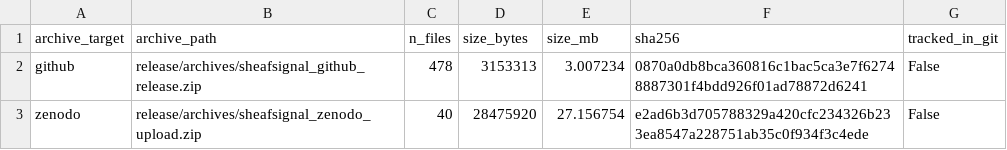
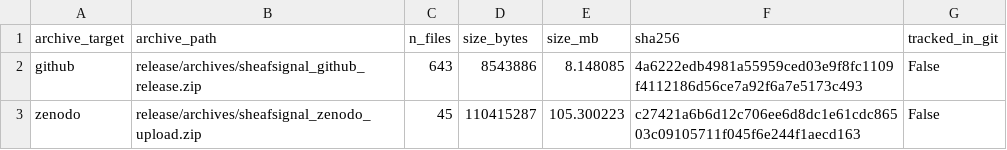
Before and after one commit to healthgreat/SheafSignal, a TSV file: release/archive_manifest.tsv, drawn as a sheet.

```diff
--- a/release/archive_manifest.tsv
+++ b/release/archive_manifest.tsv
@@ -1,3 +1,3 @@
 archive_target	archive_path	n_files	size_bytes	size_mb	sha256	tracked_in_git
-github	release/archives/sheafsignal_github_release.zip	478	3153313	3.007234	0870a0db8bca360816c1bac5ca3e7f62748887301f4bdd926f01ad78872d6241	False
-zenodo	release/archives/sheafsignal_zenodo_upload.zip	40	28475920	27.156754	e2ad6b3d705788329a420cfc234326b233ea8547a228751ab35c0f934f3c4ede	False
+github	release/archives/sheafsignal_github_release.zip	643	8543886	8.148085	4a6222edb4981a55959ced03e9f8fc1109f4112186d56ce7a92f6a7e5173c493	False
+zenodo	release/archives/sheafsignal_zenodo_upload.zip	45	110415287	105.300223	c27421a6b6d12c706ee6d8dc1e61cdc86503c09105711f045f6e244f1aecd163	False
```
Also changed, not shown: release/EXTERNAL_RELEASE_AUTHORIZATION_STATUS.tsv, release/RELEASE_METADATA_PLACEHOLDER_AUDIT.tsv, 16 other files.
